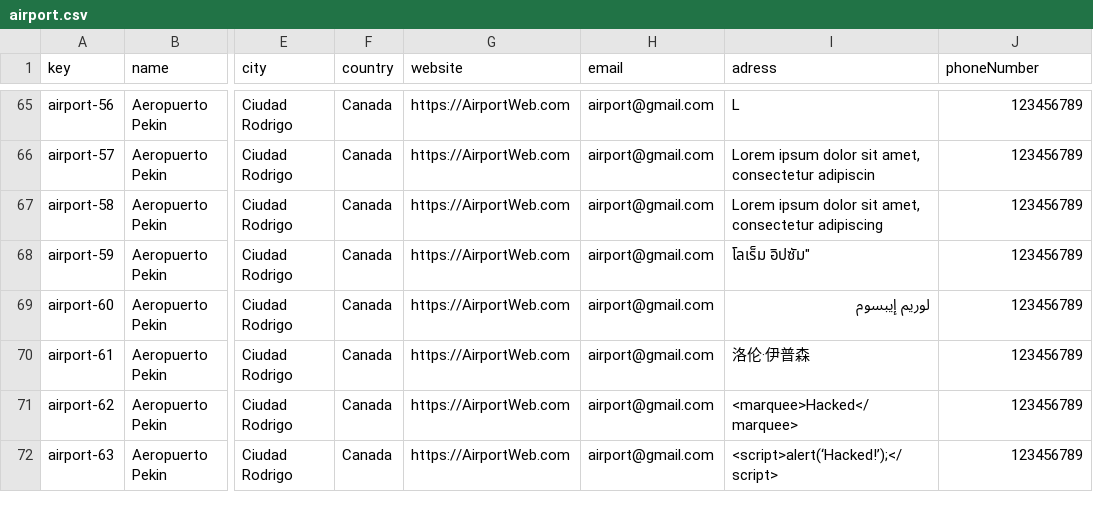
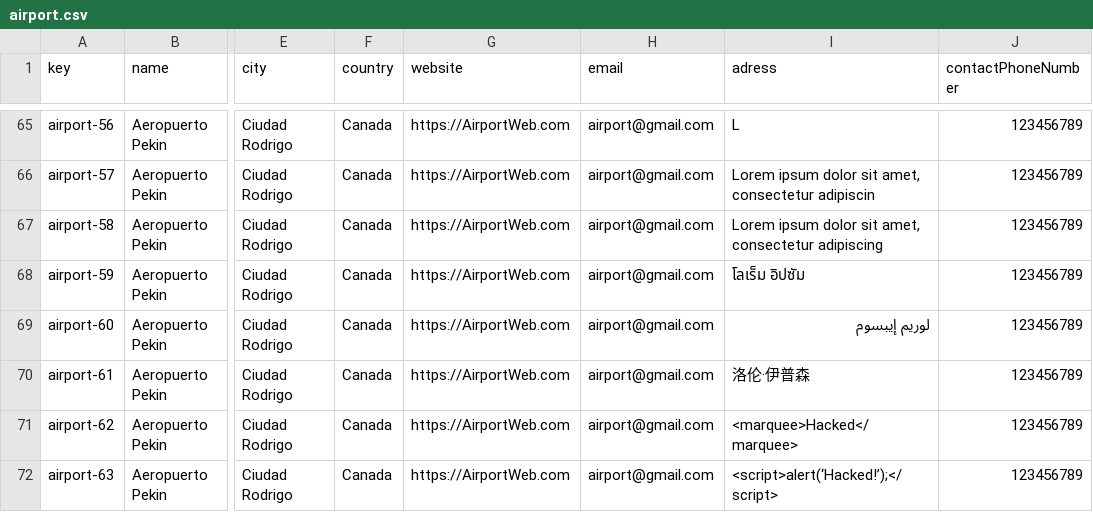
Before and after one commit to DP2-IIS-C1048/Acme-ANS-D, a CSV file: src/main/resources/WEB-INF/data/sample/airport.csv, drawn as a sheet; only a part is shown, gaps mark what is left out; the diff names each change by its address in the sheet, - before the commit and + after, or states it on an @@ line.

Commit message:
Update airport.csv

```diff
--- a/src/main/resources/WEB-INF/data/sample/airport.csv
+++ b/src/main/resources/WEB-INF/data/sample/airport.csv
-J1: phoneNumber
+J1: contactPhoneNumber
-I68 (adress): โลเร็ม อิปซัม"
+I68 (adress): โลเร็ม อิปซัม
```
